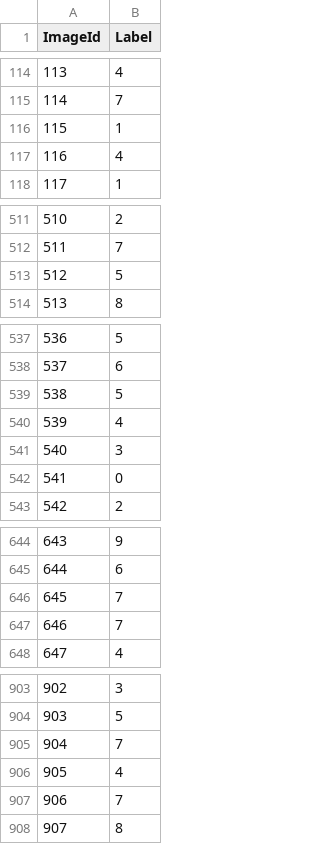
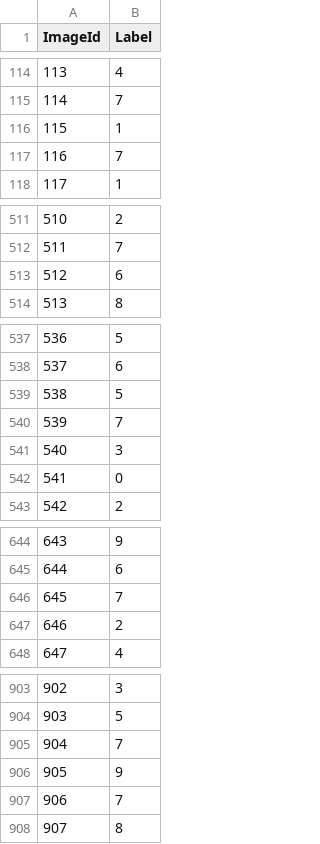
Before and after one commit to ZJouba/ADA-PG, a CSV file: Kaggle/Digit Recognizer/submission.csv, drawn as a sheet; only a part is shown, gaps mark what is left out; the diff covers the shown part only.

```diff
--- a/Kaggle/Digit Recognizer/submission.csv
+++ b/Kaggle/Digit Recognizer/submission.csv
@@ -116,3 +116,3 @@ ImageId,Label
 115,1
-116,4
+116,7
 117,1
@@ -512,3 +512,3 @@ ImageId,Label
 511,7
-512,5
+512,6
 513,8
@@ -539,3 +539,3 @@ ImageId,Label
 538,5
-539,4
+539,7
 540,3
@@ -646,3 +646,3 @@ ImageId,Label
 645,7
-646,7
+646,2
 647,4
@@ -905,3 +905,3 @@ ImageId,Label
 904,7
-905,4
+905,9
 906,7
```
Also changed, not shown: 97 edited cells elsewhere in this file, 14 other files.
